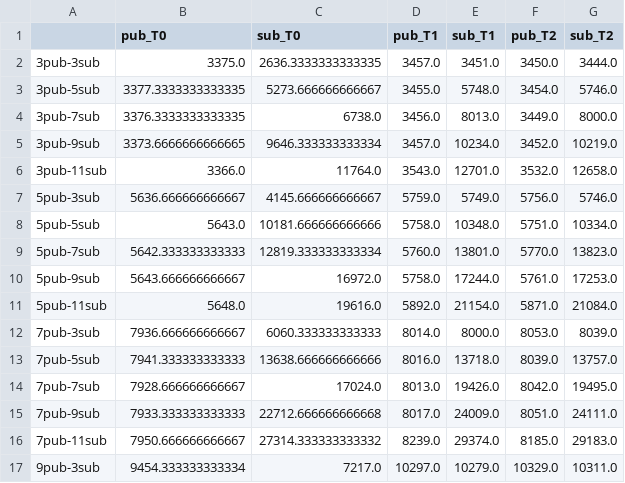
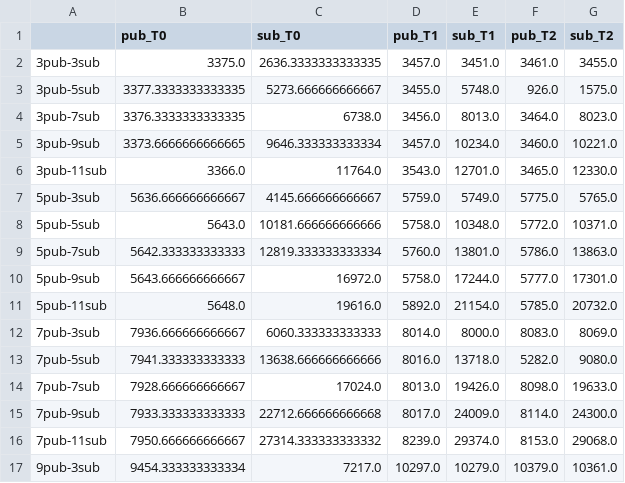
Before and after one commit to davideancona/iFM2024artifacts, a CSV file: experiments/count.csv, drawn as a sheet; only a part is shown; the diff covers the shown part only.

Commit message:
nex experimental data

```diff
--- a/experiments/count.csv
+++ b/experiments/count.csv
@@ -1,17 +1,17 @@
 ,pub_T0,sub_T0,pub_T1,sub_T1,pub_T2,sub_T2
-3pub-3sub,3375.0,2636.3333333333335,3457.0,3451.0,3450.0,3444.0
-3pub-5sub,3377.3333333333335,5273.666666666667,3455.0,5748.0,3454.0,5746.0
-3pub-7sub,3376.3333333333335,6738.0,3456.0,8013.0,3449.0,8000.0
-3pub-9sub,3373.6666666666665,9646.333333333334,3457.0,10234.0,3452.0,10219.0
-3pub-11sub,3366.0,11764.0,3543.0,12701.0,3532.0,12658.0
-5pub-3sub,5636.666666666667,4145.666666666667,5759.0,5749.0,5756.0,5746.0
-5pub-5sub,5643.0,10181.666666666666,5758.0,10348.0,5751.0,10334.0
-5pub-7sub,5642.333333333333,12819.333333333334,5760.0,13801.0,5770.0,13823.0
-5pub-9sub,5643.666666666667,16972.0,5758.0,17244.0,5761.0,17253.0
-5pub-11sub,5648.0,19616.0,5892.0,21154.0,5871.0,21084.0
-7pub-3sub,7936.666666666667,6060.333333333333,8014.0,8000.0,8053.0,8039.0
-7pub-5sub,7941.333333333333,13638.666666666666,8016.0,13718.0,8039.0,13757.0
-7pub-7sub,7928.666666666667,17024.0,8013.0,19426.0,8042.0,19495.0
-7pub-9sub,7933.333333333333,22712.666666666668,8017.0,24009.0,8051.0,24111.0
-7pub-11sub,7950.666666666667,27314.333333333332,8239.0,29374.0,8185.0,29183.0
-9pub-3sub,9454.333333333334,7217.0,10297.0,10279.0,10329.0,10311.0
+3pub-3sub,3375.0,2636.3333333333335,3457.0,3451.0,3461.0,3455.0
+3pub-5sub,3377.3333333333335,5273.666666666667,3455.0,5748.0,926.0,1575.0
+3pub-7sub,3376.3333333333335,6738.0,3456.0,8013.0,3464.0,8023.0
+3pub-9sub,3373.6666666666665,9646.333333333334,3457.0,10234.0,3460.0,10221.0
+3pub-11sub,3366.0,11764.0,3543.0,12701.0,3465.0,12330.0
+5pub-3sub,5636.666666666667,4145.666666666667,5759.0,5749.0,5775.0,5765.0
+5pub-5sub,5643.0,10181.666666666666,5758.0,10348.0,5772.0,10371.0
+5pub-7sub,5642.333333333333,12819.333333333334,5760.0,13801.0,5786.0,13863.0
+5pub-9sub,5643.666666666667,16972.0,5758.0,17244.0,5777.0,17301.0
+5pub-11sub,5648.0,19616.0,5892.0,21154.0,5785.0,20732.0
+7pub-3sub,7936.666666666667,6060.333333333333,8014.0,8000.0,8083.0,8069.0
+7pub-5sub,7941.333333333333,13638.666666666666,8016.0,13718.0,5282.0,9080.0
+7pub-7sub,7928.666666666667,17024.0,8013.0,19426.0,8098.0,19633.0
+7pub-9sub,7933.333333333333,22712.666666666668,8017.0,24009.0,8114.0,24300.0
+7pub-11sub,7950.666666666667,27314.333333333332,8239.0,29374.0,8153.0,29068.0
+9pub-3sub,9454.333333333334,7217.0,10297.0,10279.0,10379.0,10361.0
```
Also changed, not shown: 18 edited cells elsewhere in this file, experiments/response_times.csv.
